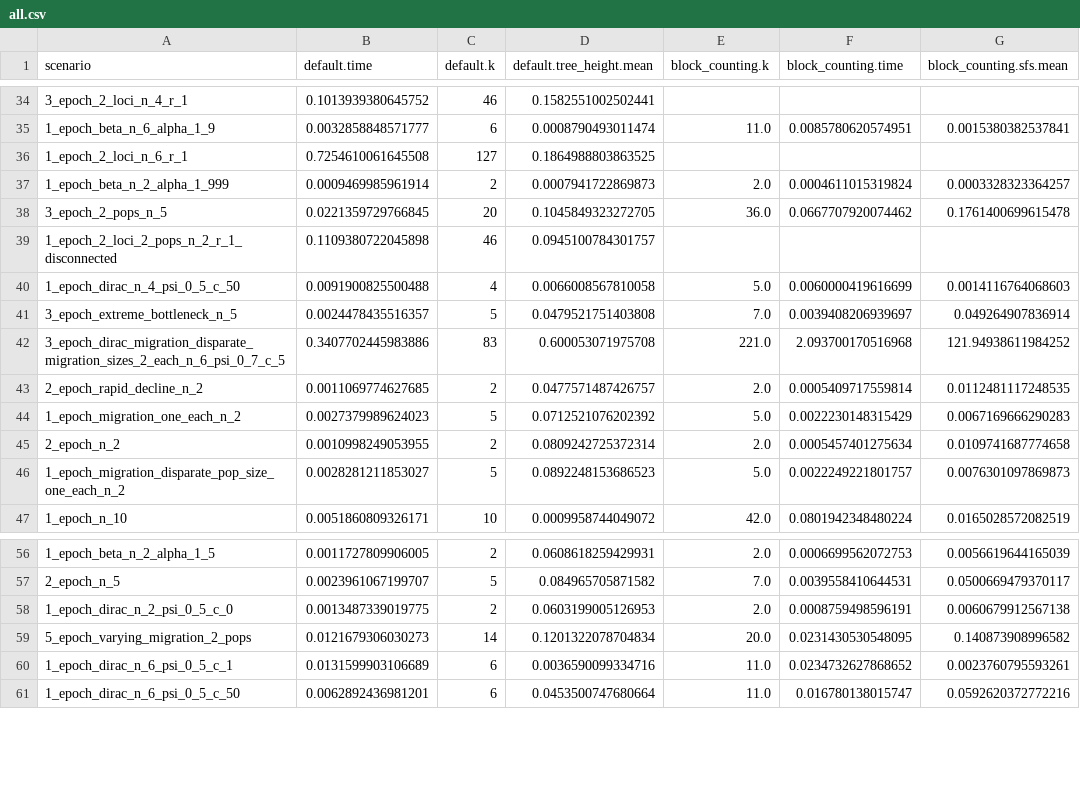
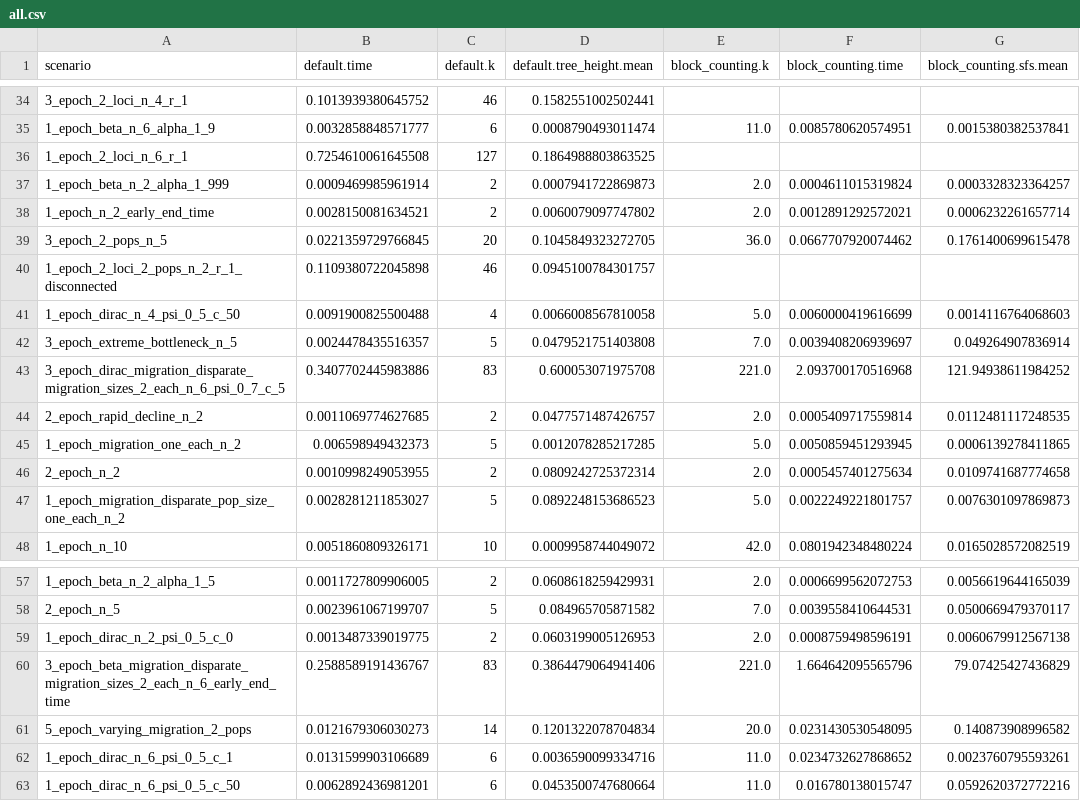
Before and after one commit to Sendrowski/PhaseGen, a CSV file: results/benchmarks/state_space/all.csv, drawn as a sheet; only a part is shown, gaps mark what is left out.

```diff
--- a/results/benchmarks/state_space/all.csv
+++ b/results/benchmarks/state_space/all.csv
@@ -37,2 +37,3 @@ scenario,default.time,default.k,default.tree_height.mean,block_counting.k,block_
 1_epoch_beta_n_2_alpha_1_999,0.0009469985961914,2,0.0007941722869873,2.0,0.0004611015319824,0.0003328323364257
+1_epoch_n_2_early_end_time,0.0028150081634521,2,0.0060079097747802,2.0,0.0012891292572021,0.0006232261657714
 3_epoch_2_pops_n_5,0.0221359729766845,20,0.1045849323272705,36.0,0.0667707920074462,0.1761400699615478
@@ -43,3 +44,3 @@ scenario,default.time,default.k,default.tree_height.mean,block_counting.k,block_
 2_epoch_rapid_decline_n_2,0.0011069774627685,2,0.0477571487426757,2.0,0.0005409717559814,0.0112481117248535
-1_epoch_migration_one_each_n_2,0.0027379989624023,5,0.0712521076202392,5.0,0.0022230148315429,0.0067169666290283
+1_epoch_migration_one_each_n_2,0.006598949432373,5,0.0012078285217285,5.0,0.0050859451293945,0.0006139278411865
 2_epoch_n_2,0.0010998249053955,2,0.0809242725372314,2.0,0.0005457401275634,0.0109741687774658
@@ -58,2 +59,3 @@ scenario,default.time,default.k,default.tree_height.mean,block_counting.k,block_
 1_epoch_dirac_n_2_psi_0_5_c_0,0.0013487339019775,2,0.0603199005126953,2.0,0.0008759498596191,0.0060679912567138
+3_epoch_beta_migration_disparate_migration_sizes_2_each_n_6_early_end_time,0.2588589191436767,83,0.3864479064941406,221.0,1.664642095565796,79.07425427436829
 5_epoch_varying_migration_2_pops,0.0121679306030273,14,0.1201322078704834,20.0,0.0231430530548095,0.140873908996582
```
Also changed, not shown: results/benchmarks/state_space/1_epoch_migration_one_each_n_2.csv, 17 other files.
